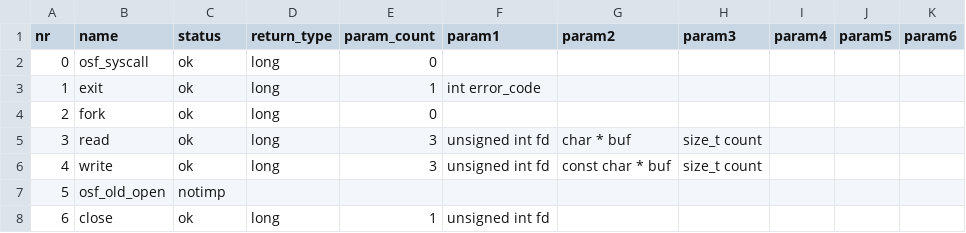
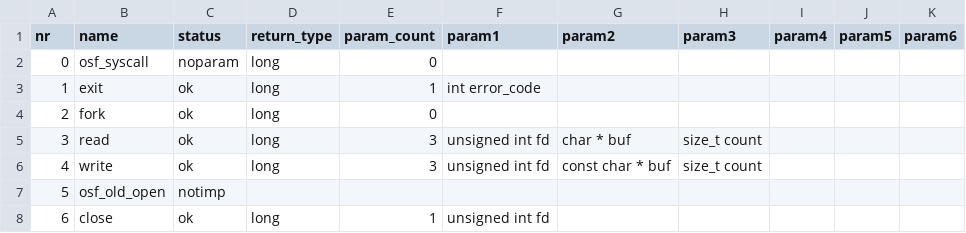
Before and after one commit to Taiwing/syscalls, a CSV file: front/csv/alpha.csv, drawn as a sheet; only a part is shown.

Commit message:
feat: add new noparam status
This is for some syscalls found in assembly that do not have any
parameter listed. The home page has also been remade. It's clearer
now.

```diff
--- a/front/csv/alpha.csv
+++ b/front/csv/alpha.csv
@@ -1,3 +1,3 @@
 nr,name,status,return_type,param_count,param1,param2,param3,param4,param5,param6
-0,osf_syscall,ok,long,0,,,,,,
+0,osf_syscall,noparam,long,0,,,,,,
 1,exit,ok,long,1,int error_code,,,,,
```
Also changed, not shown: front/csv/arm_oabi.csv, front/csv/mips_o32.csv, 11 other files.
